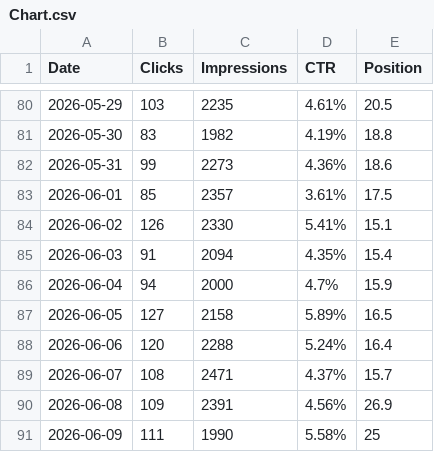
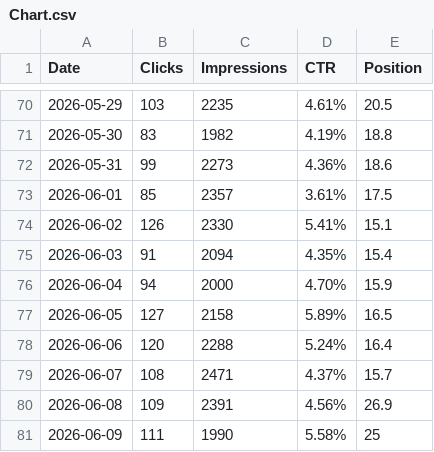
Before and after one commit to boopul22/image_to_url_2026, a CSV file: SEO_Searchconsole_data/Chart.csv, drawn as a sheet; only a part is shown, gaps mark what is left out; the diff covers the shown part only.

```diff
--- a/SEO_Searchconsole_data/Chart.csv
+++ b/SEO_Searchconsole_data/Chart.csv
@@ -85,3 +75,3 @@ Date,Clicks,Impressions,CTR,Position
 2026-06-03,91,2094,4.35%,15.4
-2026-06-04,94,2000,4.7%,15.9
+2026-06-04,94,2000,4.70%,15.9
 2026-06-05,127,2158,5.89%,16.5
```
Also changed, not shown: 10 added rows, 10 removed rows and 7 edited cells elsewhere in this file, SEO_Searchconsole_data/Countries.csv, SEO_Searchconsole_data/Pages.csv, 2 other files.
